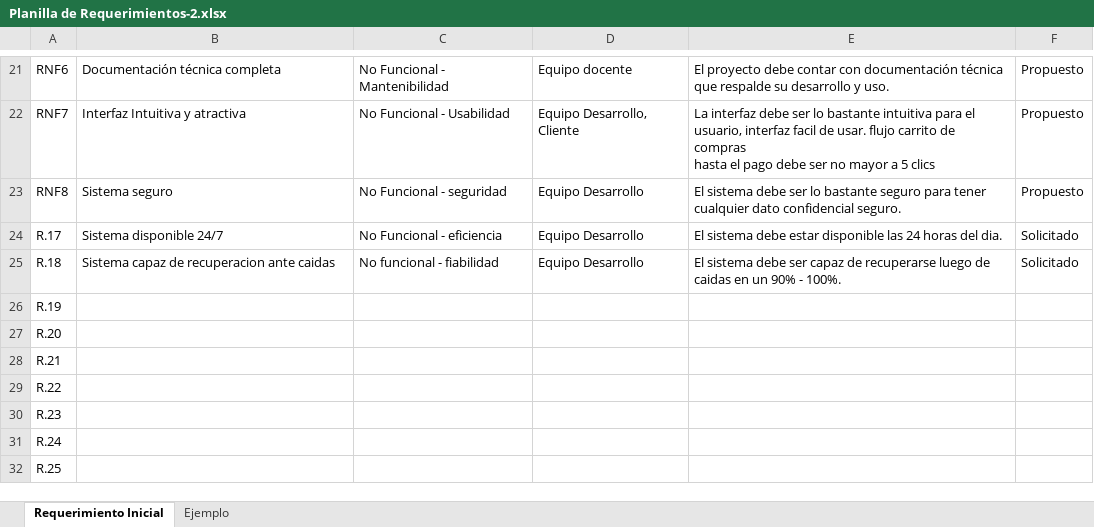
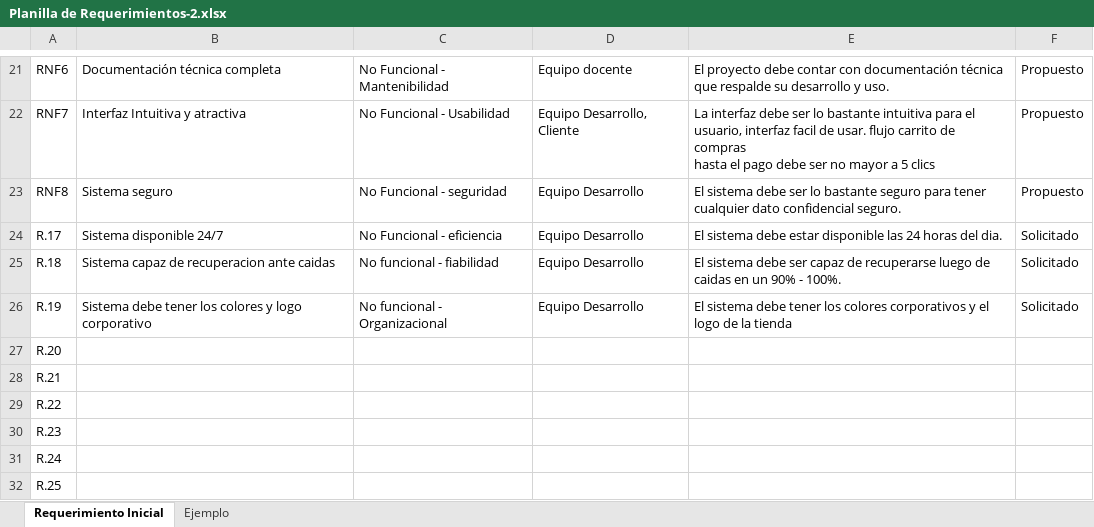
Before and after one commit to MatiasAcuna24/Portafolio-Titulo-MaCoFa, an Excel workbook: FASE1/DOCS/EVIDENCIAS_GRUPALES/ENTREGABLES/Planilla de Requerimientos-2.xlsx, sheet Requerimiento Inicial, drawn as a sheet; only a part is shown, gaps mark what is left out; values as stored, in another font and other column widths than the file's, no borders; charts and pictures not drawn; the diff names each change by its address in the sheet, - before the commit and + after, or states it on an @@ line.

```diff
--- a/FASE1/DOCS/EVIDENCIAS_GRUPALES/ENTREGABLES/Planilla de Requerimientos-2.xlsx (sheet Requerimiento Inicial)
+++ b/FASE1/DOCS/EVIDENCIAS_GRUPALES/ENTREGABLES/Planilla de Requerimientos-2.xlsx (sheet Requerimiento Inicial)
-B26: (empty)
+B26: Sistema debe tener los colores y logo corporativo
-C26: (empty)
+C26: No funcional - Organizacional
-D26: (empty)
+D26: Equipo Desarrollo
-E26: (empty)
+E26: El sistema debe tener los colores corporativos y el logo de la tienda
-F26: (empty)
+F26: Solicitado
```
Also changed, not shown: charts or pictures, FASE1/DOCS/EVIDENCIAS_GRUPALES/ENTREGABLES/Matriz EDT.xlsx, 11 other files.
